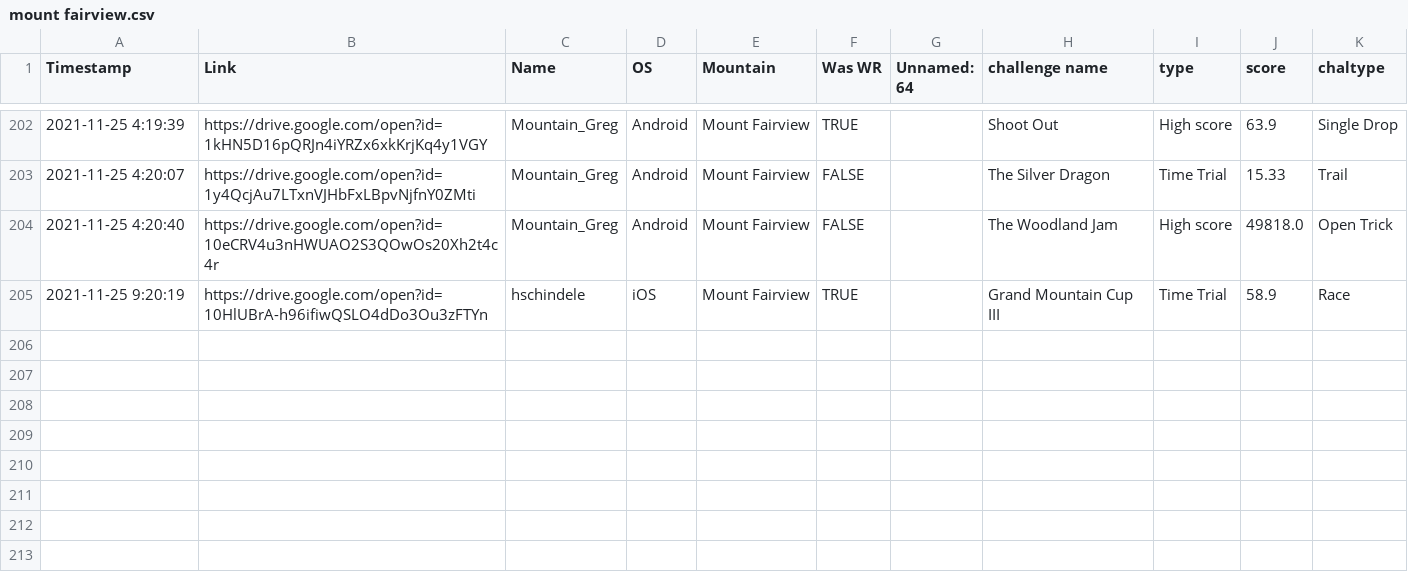
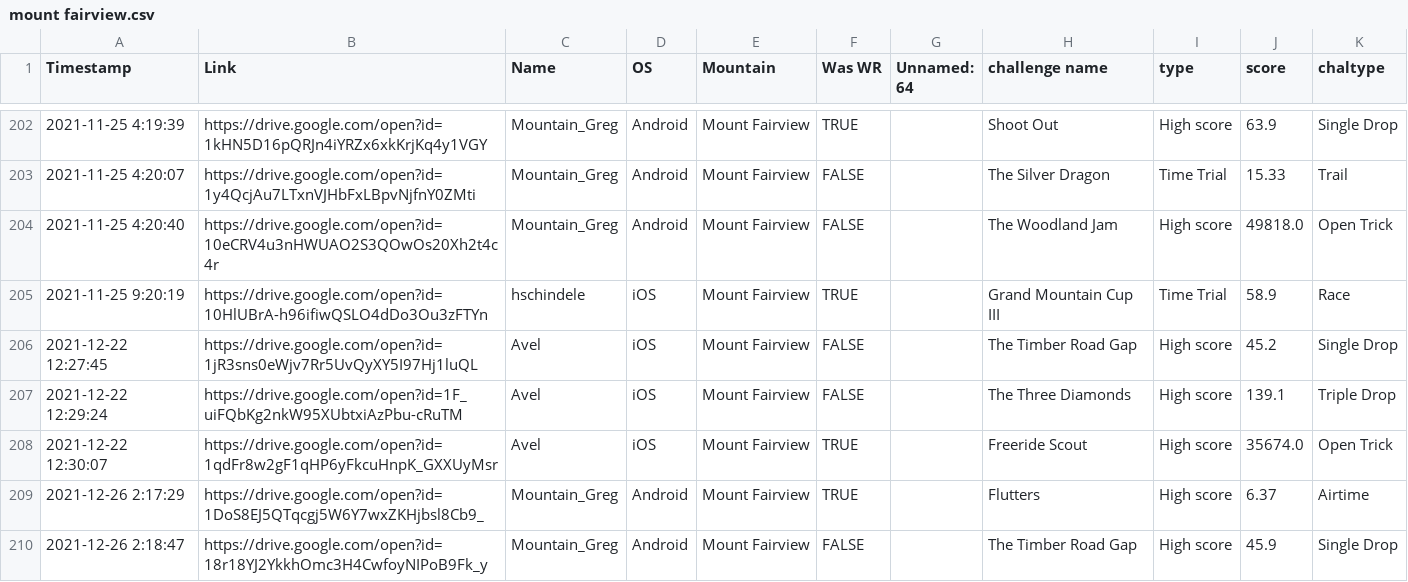
Before and after one commit to hschindele/gmaapp, a CSV file: data/mount fairview.csv, drawn as a sheet; only a part is shown, gaps mark what is left out; the diff names each change by its address in the sheet, - before the commit and + after, or states it on an @@ line.

```diff
--- a/data/mount fairview.csv
+++ b/data/mount fairview.csv
+row 206: 2021-12-22 12:27:45 | https://drive.google.com/open?id=1jR3sns0eWjv7Rr5UvQyXY5I97Hj1luQL | Avel | iOS | Mount Fairview | FALSE |  | The Timber Road Gap | High score | 45.2 | Single Drop
+row 207: 2021-12-22 12:29:24 | https://drive.google.com/open?id=1F_uiFQbKg2nkW95XUbtxiAzPbu-cRuTM | Avel | iOS | Mount Fairview | FALSE |  | The Three Diamonds | High score | 139.1 | Triple Drop
+row 208: 2021-12-22 12:30:07 | https://drive.google.com/open?id=1qdFr8w2gF1qHP6yFkcuHnpK_GXXUyMsr | Avel | iOS | Mount Fairview | TRUE |  | Freeride Scout | High score | 35674.0 | Open Trick
+row 209: 2021-12-26 2:17:29 | https://drive.google.com/open?id=1DoS8EJ5QTqcgj5W6Y7wxZKHjbsl8Cb9_ | Mountain_Greg | Android | Mount Fairview | TRUE |  | Flutters | High score | 6.37 | Airtime
+row 210: 2021-12-26 2:18:47 | https://drive.google.com/open?id=18r18YJ2YkkhOmc3H4CwfoyNIPoB9Fk_y | Mountain_Greg | Android | Mount Fairview | FALSE |  | The Timber Road Gap | High score | 45.9 | Single Drop
```
Also changed, not shown: data/allpbs.csv, data/dalarna.csv, 42 other files.
